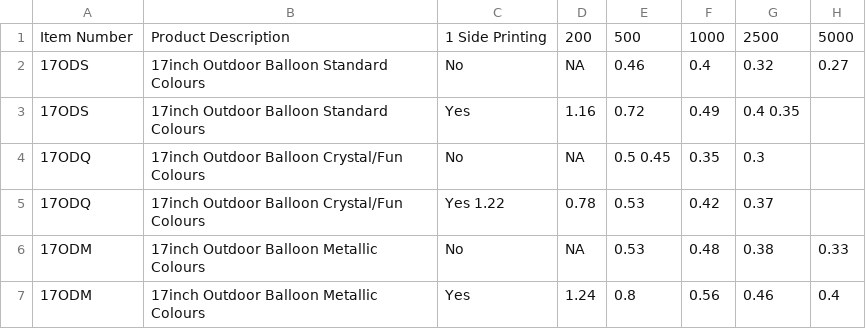
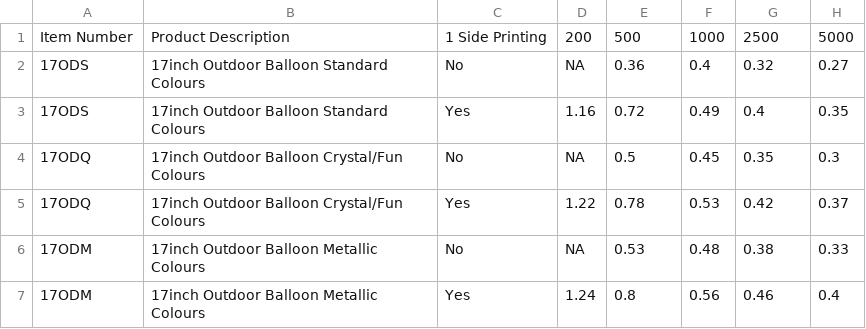
Before and after one commit to DeBraid/pioneerline2014, a CSV file: csv/outdoorballoons.csv, drawn as a sheet.

Commit message:
added cloudbuster and outdoorball

```diff
--- a/csv/outdoorballoons.csv
+++ b/csv/outdoorballoons.csv
@@ -1,6 +1,6 @@
 Item Number,Product Description,1 Side Printing,200,500,1000,2500,5000
-17ODS,17inch Outdoor Balloon Standard Colours,No,NA,0.46,0.4,0.32,0.27
-17ODS,17inch Outdoor Balloon Standard Colours,Yes,1.16,0.72,0.49,0.4 0.35
-17ODQ,17inch Outdoor Balloon Crystal/Fun Colours,No,NA,0.5 0.45,0.35,0.3
-17ODQ,17inch Outdoor Balloon Crystal/Fun Colours,Yes 1.22,0.78,0.53,0.42,0.37
+17ODS,17inch Outdoor Balloon Standard Colours,No,NA,0.36,0.4,0.32,0.27
+17ODS,17inch Outdoor Balloon Standard Colours,Yes,1.16,0.72,0.49,0.4,0.35
+17ODQ,17inch Outdoor Balloon Crystal/Fun Colours,No,NA,0.5,0.45,0.35,0.3
+17ODQ,17inch Outdoor Balloon Crystal/Fun Colours,Yes,1.22,0.78,0.53,0.42,0.37
 17ODM,17inch Outdoor Balloon Metallic Colours,No,NA,0.53,0.48,0.38,0.33
```
Also changed, not shown: 10 other files.
